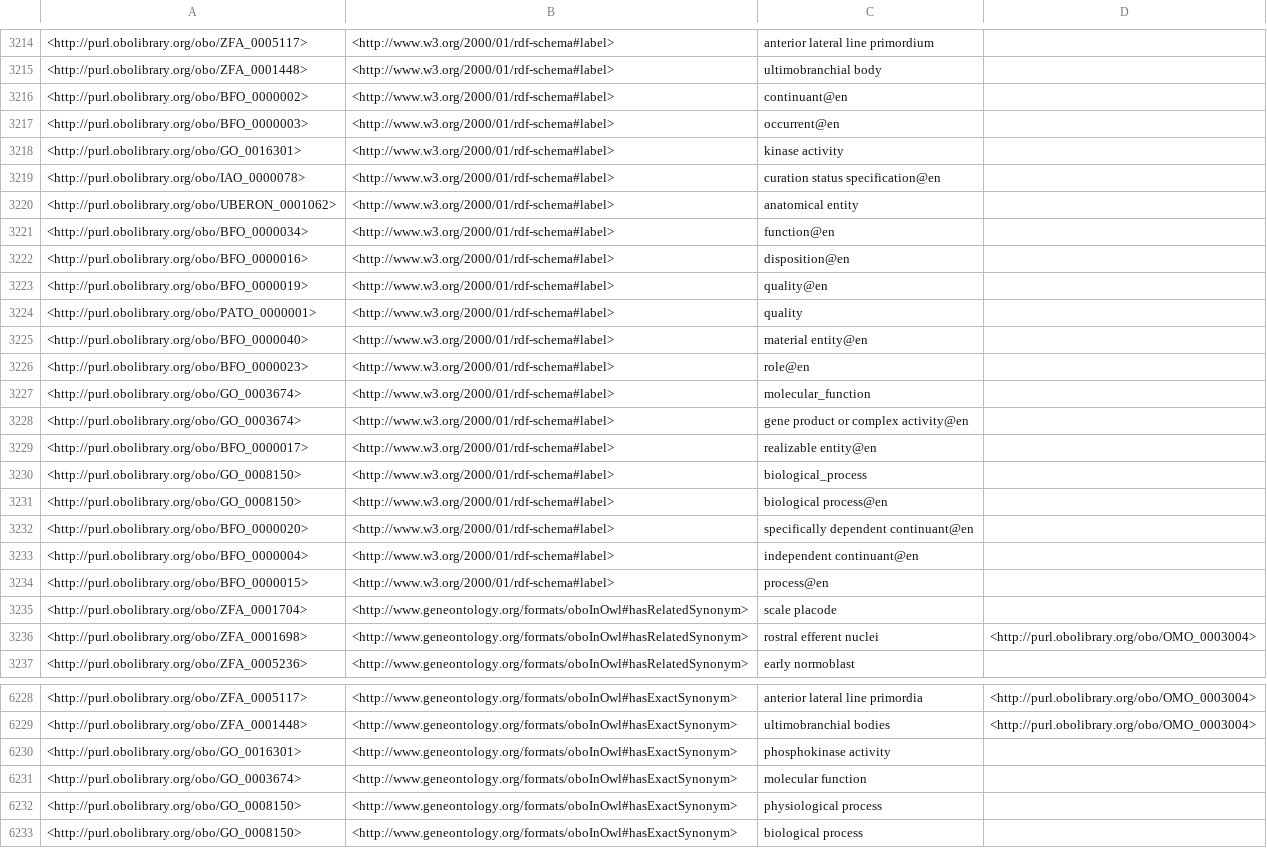
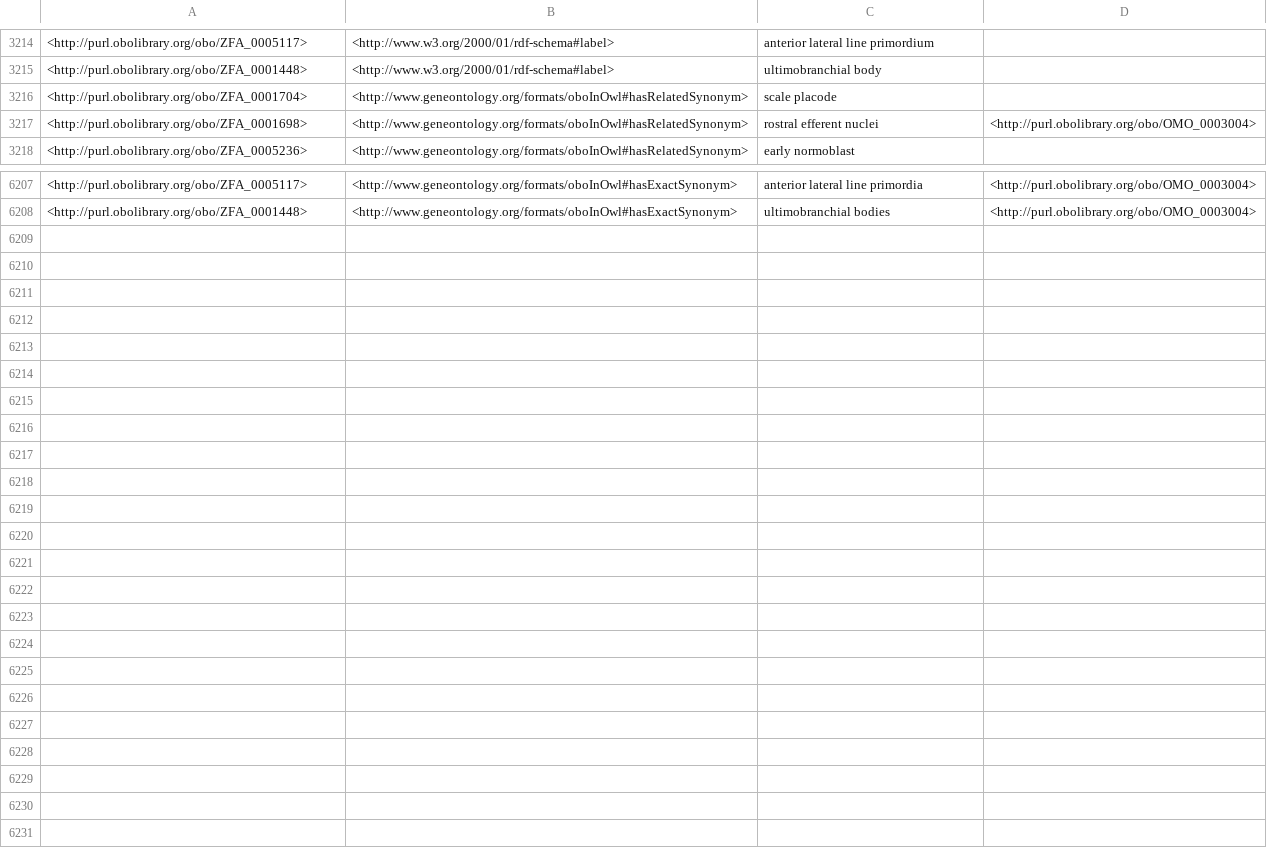
Before and after one commit to ZFIN/zebrafish-anatomical-ontology, a TSV file: src/ontology/reports/synonyms.tsv, drawn as a sheet; only a part is shown, gaps mark what is left out; removed rows and columns are numbered as before the commit, all else as after; the diff covers the shown part only; the diff names each change by its address in the sheet, - before the commit and + after, or states it on an @@ line.

```diff
--- a/src/ontology/reports/synonyms.tsv
+++ b/src/ontology/reports/synonyms.tsv
-row 3216: <http://purl.obolibrary.org/obo/BFO_0000002> | <http://www.w3.org/2000/01/rdf-schema#label> | continuant@en
-row 3217: <http://purl.obolibrary.org/obo/BFO_0000003> | <http://www.w3.org/2000/01/rdf-schema#label> | occurrent@en
-row 3218: <http://purl.obolibrary.org/obo/GO_0016301> | <http://www.w3.org/2000/01/rdf-schema#label> | kinase activity
-row 3219: <http://purl.obolibrary.org/obo/IAO_0000078> | <http://www.w3.org/2000/01/rdf-schema#label> | curation status specification@en
-row 3220: <http://purl.obolibrary.org/obo/UBERON_0001062> | <http://www.w3.org/2000/01/rdf-schema#label> | anatomical entity
-row 3221: <http://purl.obolibrary.org/obo/BFO_0000034> | <http://www.w3.org/2000/01/rdf-schema#label> | function@en
-row 3222: <http://purl.obolibrary.org/obo/BFO_0000016> | <http://www.w3.org/2000/01/rdf-schema#label> | disposition@en
-row 3223: <http://purl.obolibrary.org/obo/BFO_0000019> | <http://www.w3.org/2000/01/rdf-schema#label> | quality@en
-row 3224: <http://purl.obolibrary.org/obo/PATO_0000001> | <http://www.w3.org/2000/01/rdf-schema#label> | quality
-row 3225: <http://purl.obolibrary.org/obo/BFO_0000040> | <http://www.w3.org/2000/01/rdf-schema#label> | material entity@en
-row 3226: <http://purl.obolibrary.org/obo/BFO_0000023> | <http://www.w3.org/2000/01/rdf-schema#label> | role@en
-row 3227: <http://purl.obolibrary.org/obo/GO_0003674> | <http://www.w3.org/2000/01/rdf-schema#label> | molecular_function
-row 3228: <http://purl.obolibrary.org/obo/GO_0003674> | <http://www.w3.org/2000/01/rdf-schema#label> | gene product or complex activity@en
-row 3229: <http://purl.obolibrary.org/obo/BFO_0000017> | <http://www.w3.org/2000/01/rdf-schema#label> | realizable entity@en
-row 3230: <http://purl.obolibrary.org/obo/GO_0008150> | <http://www.w3.org/2000/01/rdf-schema#label> | biological_process
-row 3231: <http://purl.obolibrary.org/obo/GO_0008150> | <http://www.w3.org/2000/01/rdf-schema#label> | biological process@en
-row 3232: <http://purl.obolibrary.org/obo/BFO_0000020> | <http://www.w3.org/2000/01/rdf-schema#label> | specifically dependent continuant@en
-row 3233: <http://purl.obolibrary.org/obo/BFO_0000004> | <http://www.w3.org/2000/01/rdf-schema#label> | independent continuant@en
-row 3234: <http://purl.obolibrary.org/obo/BFO_0000015> | <http://www.w3.org/2000/01/rdf-schema#label> | process@en
-row 6230: <http://purl.obolibrary.org/obo/GO_0016301> | <http://www.geneontology.org/formats/oboInOwl#hasExactSynonym> | phosphokinase activity
-row 6231: <http://purl.obolibrary.org/obo/GO_0003674> | <http://www.geneontology.org/formats/oboInOwl#hasExactSynonym> | molecular function
-row 6232: <http://purl.obolibrary.org/obo/GO_0008150> | <http://www.geneontology.org/formats/oboInOwl#hasExactSynonym> | physiological process
-row 6233: <http://purl.obolibrary.org/obo/GO_0008150> | <http://www.geneontology.org/formats/oboInOwl#hasExactSynonym> | biological process
```
Also changed, not shown: 2 removed rows and 3 moved rows elsewhere in this file, src/ontology/reports/basic-report.tsv, src/ontology/reports/xrefs.tsv, 24 other files.
